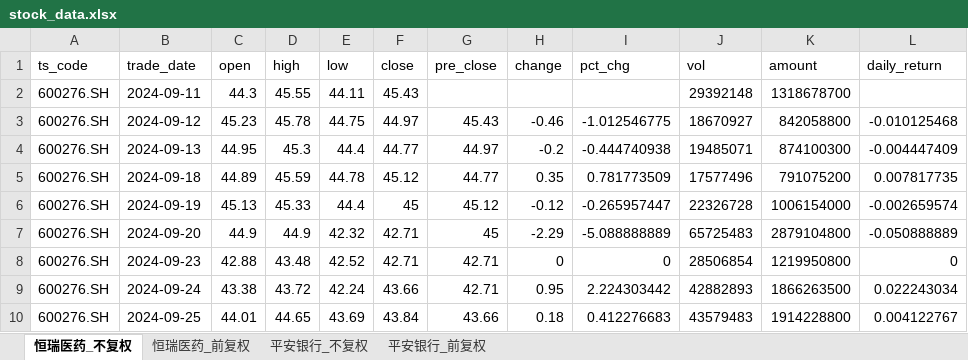
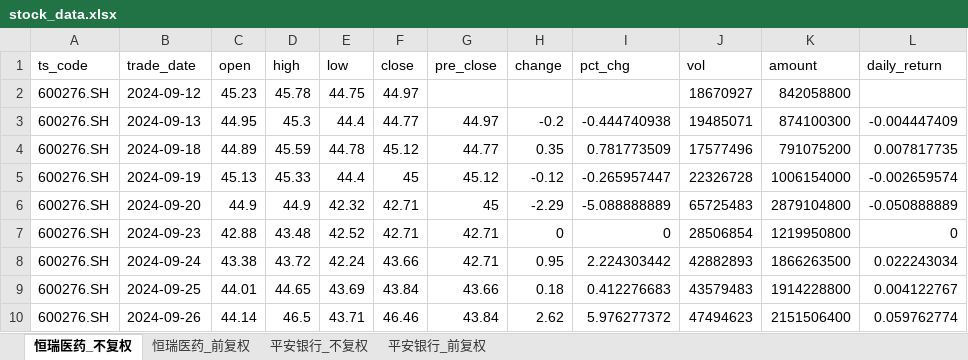
Before and after one commit to yyps-edu/ba_agent, an Excel workbook: stock_data.xlsx, sheet 恒瑞医药_不复权, drawn as a sheet; only a part is shown; the shorter side is filled out with more unchanged rows; values as stored, in another font and other column widths than the file's, no borders; removed rows and columns are numbered as before the commit, all else as after; the diff names each change by its address in the sheet, - before the commit and + after, or states it on an @@ line.

```diff
--- a/stock_data.xlsx (sheet 恒瑞医药_不复权)
+++ b/stock_data.xlsx (sheet 恒瑞医药_不复权)
-row 2: 600276.SH | 2024-09-11 | 44.3 | 45.55 | 44.11 | 45.43 |  |  |  | 29392148 | 1318678700
-G2 (pre_close): 45.43
+G2 (pre_close): (empty)
-H2 (change): -0.46
+H2 (change): (empty)
-I2 (pct_chg): -1.012546775
+I2 (pct_chg): (empty)
-L2 (daily_return): -0.010125468
+L2 (daily_return): (empty)
```
Also changed, not shown: sheet 恒瑞医药_前复权, sheet 平安银行_不复权, sheet 平安银行_前复权, 1 other file.
